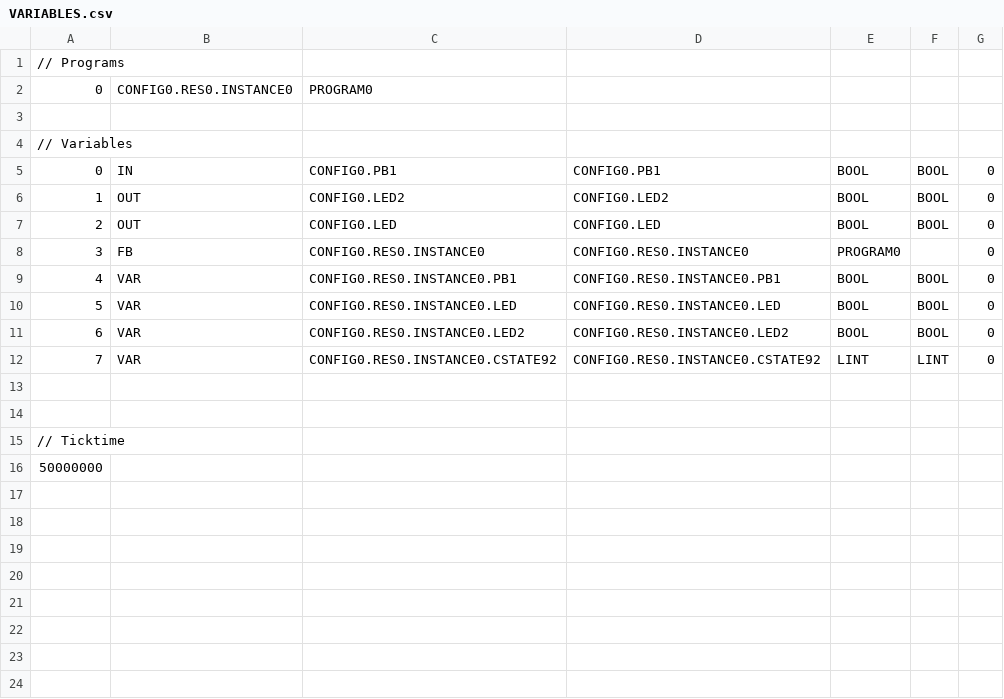
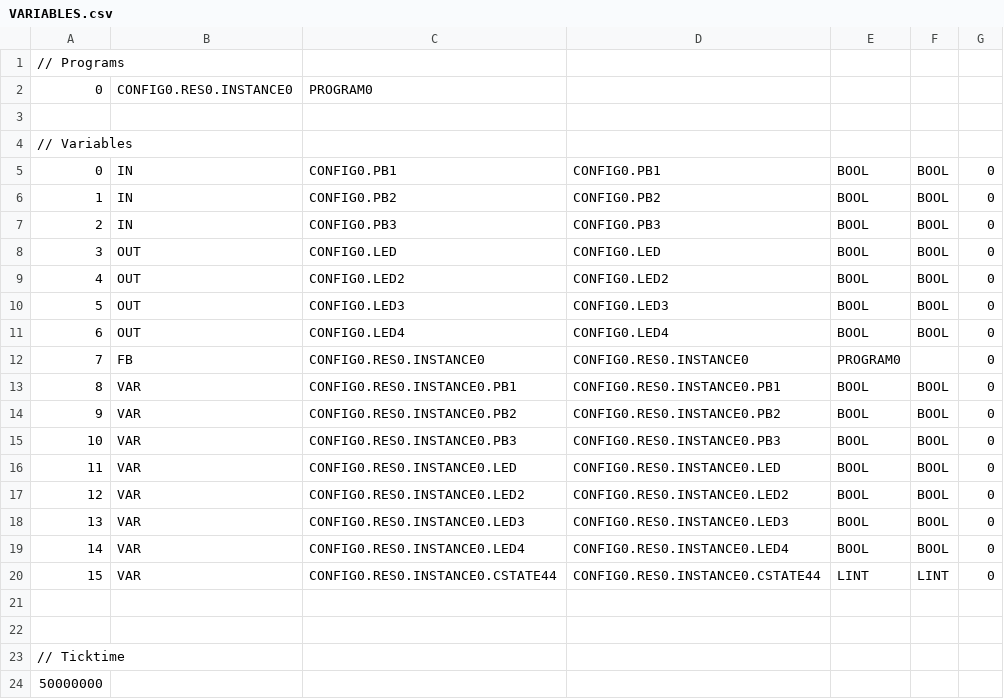
Before and after one commit to mengmengjiang1999/plcfuzz, a CSV file: plclogic/VARIABLES.csv, drawn as a sheet.

```diff
--- a/plclogic/VARIABLES.csv
+++ b/plclogic/VARIABLES.csv
@@ -5,9 +5,17 @@
 0;IN;CONFIG0.PB1;CONFIG0.PB1;BOOL;BOOL;0;
-1;OUT;CONFIG0.LED2;CONFIG0.LED2;BOOL;BOOL;0;
-2;OUT;CONFIG0.LED;CONFIG0.LED;BOOL;BOOL;0;
-3;FB;CONFIG0.RES0.INSTANCE0;CONFIG0.RES0.INSTANCE0;PROGRAM0;;0;
-4;VAR;CONFIG0.RES0.INSTANCE0.PB1;CONFIG0.RES0.INSTANCE0.PB1;BOOL;BOOL;0;
-5;VAR;CONFIG0.RES0.INSTANCE0.LED;CONFIG0.RES0.INSTANCE0.LED;BOOL;BOOL;0;
-6;VAR;CONFIG0.RES0.INSTANCE0.LED2;CONFIG0.RES0.INSTANCE0.LED2;BOOL;BOOL;0;
-7;VAR;CONFIG0.RES0.INSTANCE0.CSTATE92;CONFIG0.RES0.INSTANCE0.CSTATE92;LINT;LINT;0;
+1;IN;CONFIG0.PB2;CONFIG0.PB2;BOOL;BOOL;0;
+2;IN;CONFIG0.PB3;CONFIG0.PB3;BOOL;BOOL;0;
+3;OUT;CONFIG0.LED;CONFIG0.LED;BOOL;BOOL;0;
+4;OUT;CONFIG0.LED2;CONFIG0.LED2;BOOL;BOOL;0;
+5;OUT;CONFIG0.LED3;CONFIG0.LED3;BOOL;BOOL;0;
+6;OUT;CONFIG0.LED4;CONFIG0.LED4;BOOL;BOOL;0;
+7;FB;CONFIG0.RES0.INSTANCE0;CONFIG0.RES0.INSTANCE0;PROGRAM0;;0;
+8;VAR;CONFIG0.RES0.INSTANCE0.PB1;CONFIG0.RES0.INSTANCE0.PB1;BOOL;BOOL;0;
+9;VAR;CONFIG0.RES0.INSTANCE0.PB2;CONFIG0.RES0.INSTANCE0.PB2;BOOL;BOOL;0;
+10;VAR;CONFIG0.RES0.INSTANCE0.PB3;CONFIG0.RES0.INSTANCE0.PB3;BOOL;BOOL;0;
+11;VAR;CONFIG0.RES0.INSTANCE0.LED;CONFIG0.RES0.INSTANCE0.LED;BOOL;BOOL;0;
+12;VAR;CONFIG0.RES0.INSTANCE0.LED2;CONFIG0.RES0.INSTANCE0.LED2;BOOL;BOOL;0;
+13;VAR;CONFIG0.RES0.INSTANCE0.LED3;CONFIG0.RES0.INSTANCE0.LED3;BOOL;BOOL;0;
+14;VAR;CONFIG0.RES0.INSTANCE0.LED4;CONFIG0.RES0.INSTANCE0.LED4;BOOL;BOOL;0;
+15;VAR;CONFIG0.RES0.INSTANCE0.CSTATE44;CONFIG0.RES0.INSTANCE0.CSTATE44;LINT;LINT;0;
 
```
Also changed, not shown: 7 other files.
